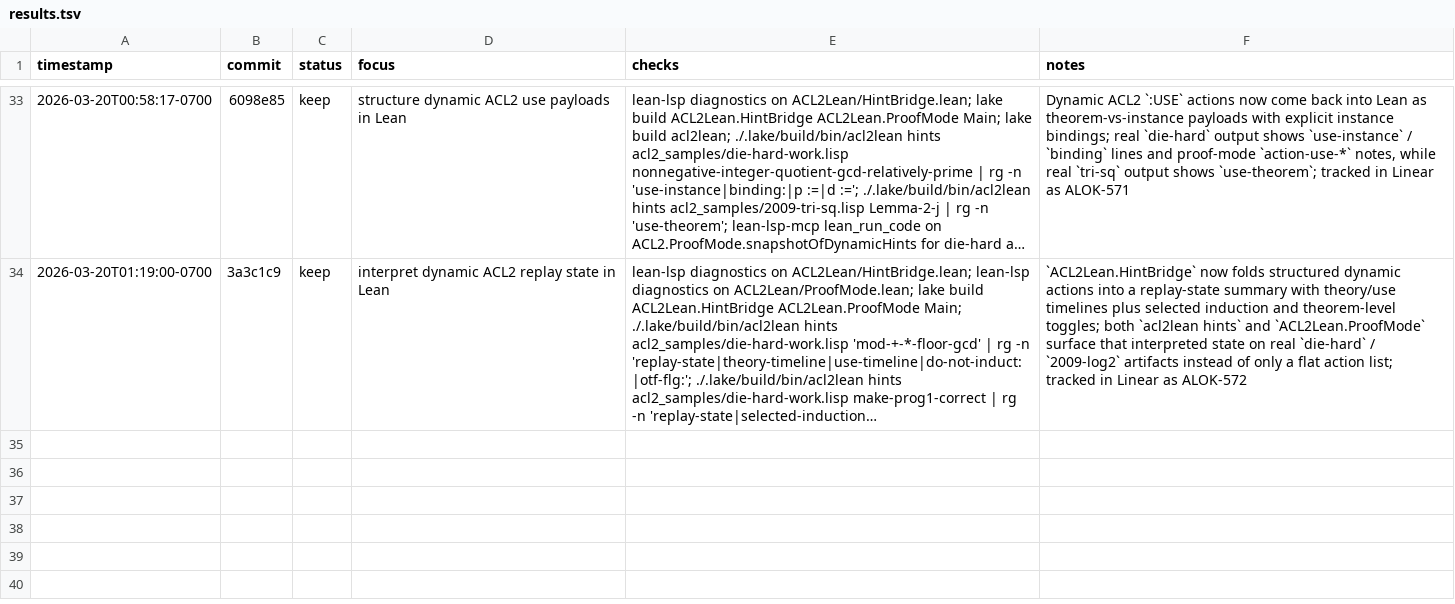
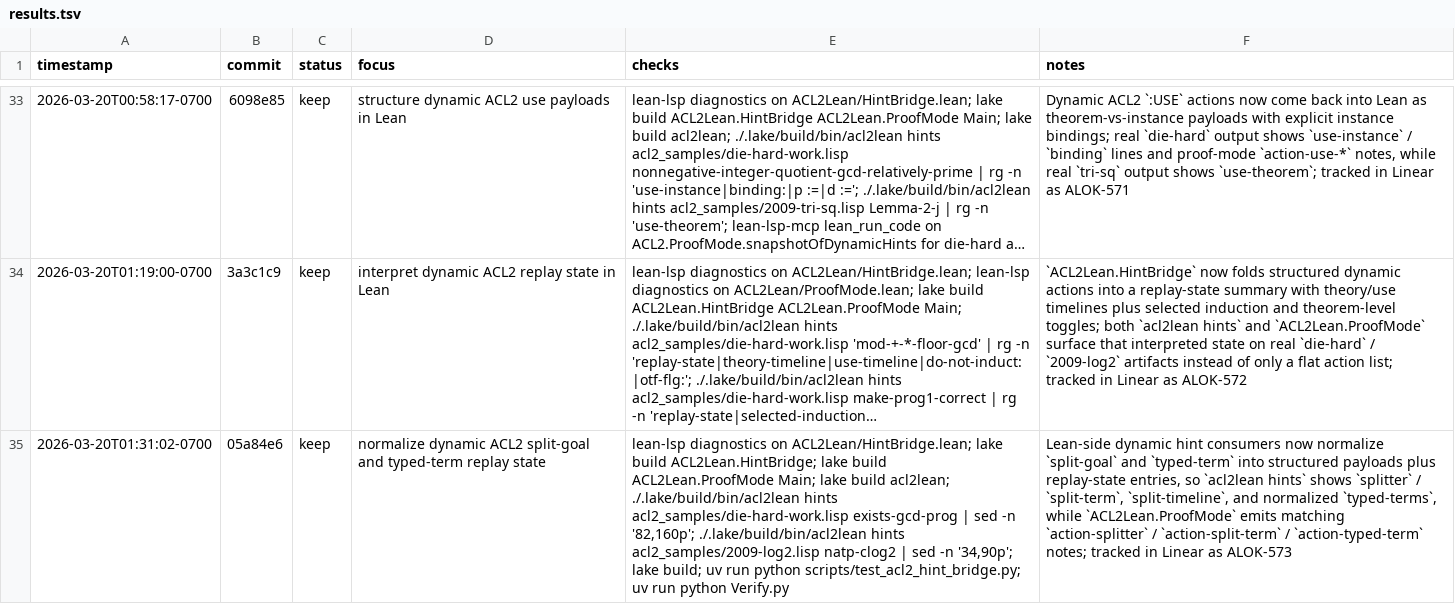
Before and after one commit to alok/ACL2Lean, a TSV file: results.tsv, drawn as a sheet; only a part is shown, gaps mark what is left out; long unchanged cells end in …; the diff names each change by its address in the sheet, - before the commit and + after, or states it on an @@ line.

Commit message:
Log split and typed replay normalization

```diff
--- a/results.tsv
+++ b/results.tsv
+row 35: 2026-03-20T01:31:02-0700 | 05a84e6 | keep | normalize dynamic ACL2 split-goal and typed-term replay state | lean-lsp diagnostics on ACL2Lean/HintBridge.lean; lake build ACL2Lean.HintBridge; lake build ACL2Lean.ProofMode Main; lake build acl2lean; ./.lake/build/bin/acl2lean hints acl2_samples/die-hard-work.lisp exists-gcd-prog | sed -n '82,160p'; ./.lake/build/bin/acl2lean hints acl2_samples/2009-log2.lisp natp-clog2 | sed -n '34,90p'; lake build; uv run python scripts/test_acl2_hint_bridge.py; uv run python Verify.py | Lean-side dynamic hint consumers now normalize `split-goal` and `typed-term` into structured payloads plus replay-state entries, so `acl2lean hints` shows `splitter` / `split-term`, `split-timeline`, and normalized `typed-terms`, while `ACL2Lean.ProofMode` emits matching `action-splitter` / `action-split-term` / `action-typed-term` notes; tracked in Linear as ALOK-573
```
Also changed, not shown: 1 other file.
